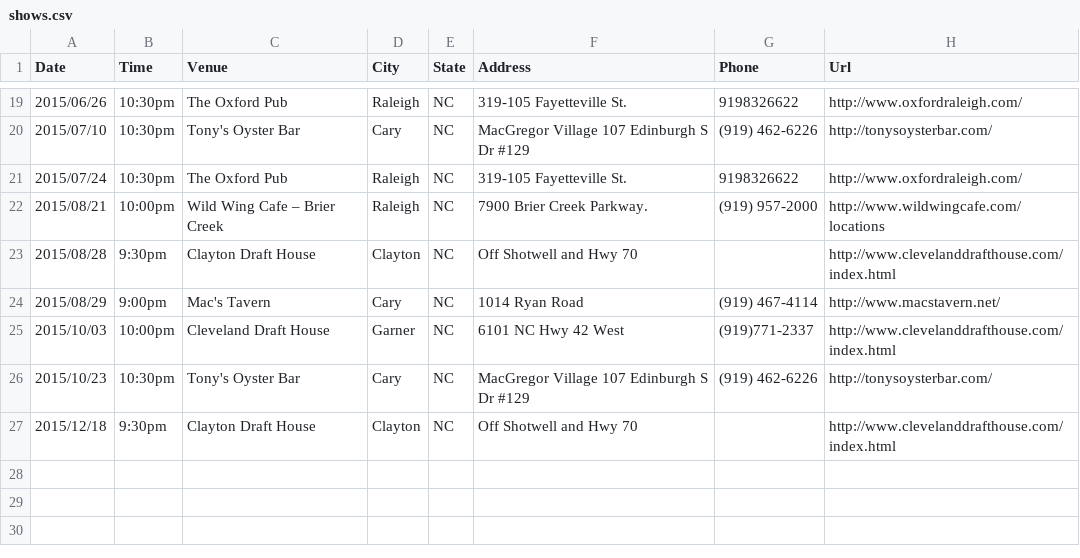
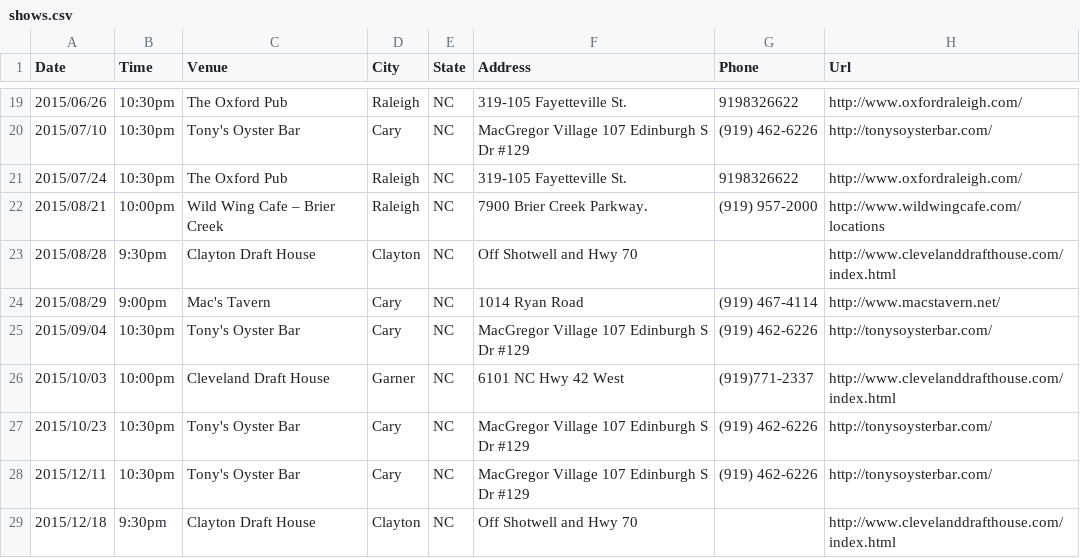
Before and after one commit to teamolympusgames/redlinenc, a CSV file: _data/shows.csv, drawn as a sheet; only a part is shown, gaps mark what is left out.

Commit message:
new Tony's shows

```diff
--- a/_data/shows.csv
+++ b/_data/shows.csv
@@ -24,4 +24,6 @@ Date,Time,Venue,City,State,Address,Phone,Url
 2015/08/29,9:00pm,Mac's Tavern,Cary, NC,1014 Ryan Road,(919) 467-4114,http://www.macstavern.net/
+2015/09/04,10:30pm,Tony's Oyster Bar,Cary, NC,MacGregor Village 107 Edinburgh S Dr #129,(919) 462-6226,http://tonysoysterbar.com/
 2015/10/03,10:00pm,Cleveland Draft House,Garner, NC,6101 NC Hwy 42 West,(919)771-2337,http://www.clevelanddrafthouse.com/index.html
 2015/10/23,10:30pm,Tony's Oyster Bar,Cary, NC,MacGregor Village 107 Edinburgh S Dr #129,(919) 462-6226,http://tonysoysterbar.com/
+2015/12/11,10:30pm,Tony's Oyster Bar,Cary, NC,MacGregor Village 107 Edinburgh S Dr #129,(919) 462-6226,http://tonysoysterbar.com/
 2015/12/18,9:30pm,Clayton Draft House,Clayton, NC,Off Shotwell and Hwy 70,,http://www.clevelanddrafthouse.com/index.html
```
